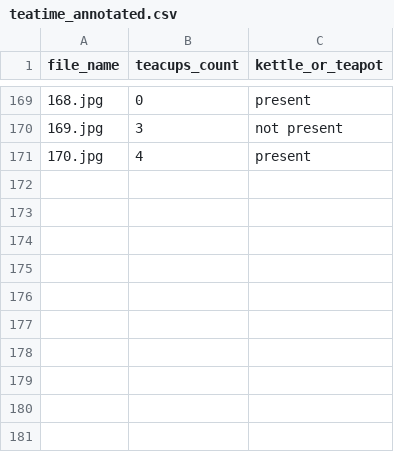
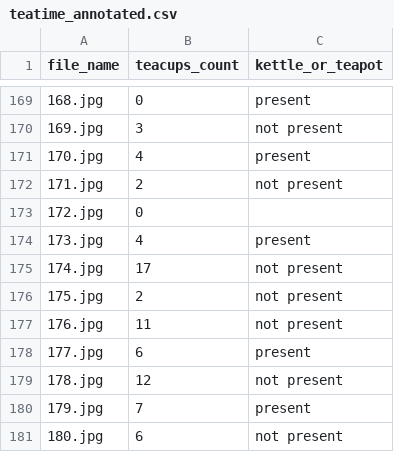
Before and after one commit to RajkumarGalaxy/tea-time, a CSV file: teatime_annotated.csv, drawn as a sheet; only a part is shown, gaps mark what is left out; the diff names each change by its address in the sheet, - before the commit and + after, or states it on an @@ line.

Commit message:
Add files via upload

```diff
--- a/teatime_annotated.csv
+++ b/teatime_annotated.csv
+row 172: 171.jpg | 2 | not present
+row 173: 172.jpg | 0
+row 174: 173.jpg | 4 | present
+row 175: 174.jpg | 17 | not present
+row 176: 175.jpg | 2 | not present
+row 177: 176.jpg | 11 | not present
+row 178: 177.jpg | 6 | present
+row 179: 178.jpg | 12 | not present
+row 180: 179.jpg | 7 | present
+row 181: 180.jpg | 6 | not present
```
